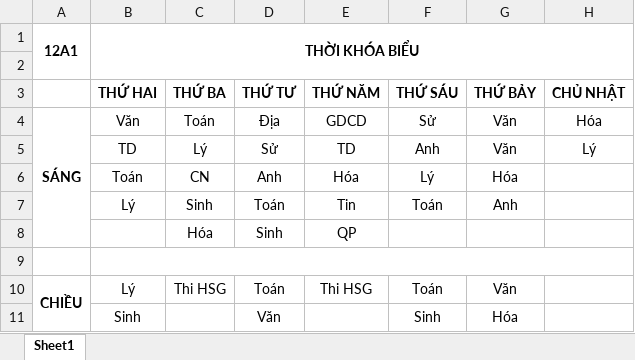
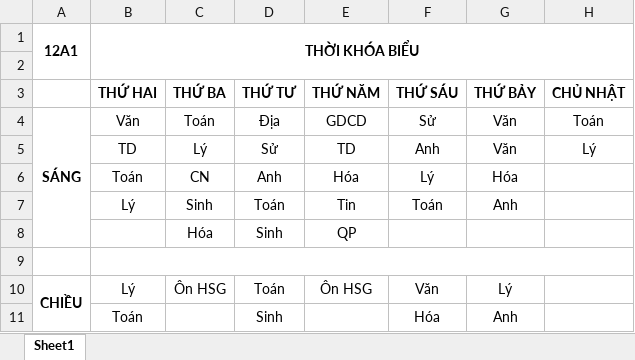
Before and after one commit to ngochaibkit/ngochaibkit.documents.github.io, an Excel workbook: Schedule.xlsx, sheet Sheet1, drawn as a sheet; values as stored, in another font and other column widths than the file's, no borders; removed rows and columns are numbered as before the commit, all else as after; the diff names each change by its address in the sheet, - before the commit and + after, or states it on an @@ line.

Commit message:
update

```diff
--- a/Schedule.xlsx (sheet Sheet1)
+++ b/Schedule.xlsx (sheet Sheet1)
-H4 (CHỦ NHẬT): Hóa
+H4 (CHỦ NHẬT): Toán
-C10 (THỨ BA): Thi HSG
+C10 (THỨ BA): Ôn HSG
-E10 (THỨ NĂM): Thi HSG
+E10 (THỨ NĂM): Ôn HSG
-F10 (THỨ SÁU): Toán
+F10 (THỨ SÁU): Văn
-G10 (THỨ BẢY): Văn
+G10 (THỨ BẢY): Lý
-row 11:  | Sinh |  | Văn |  | Sinh | Hóa
+row 11:  | Toán |  | Sinh |  | Hóa | Anh
```
